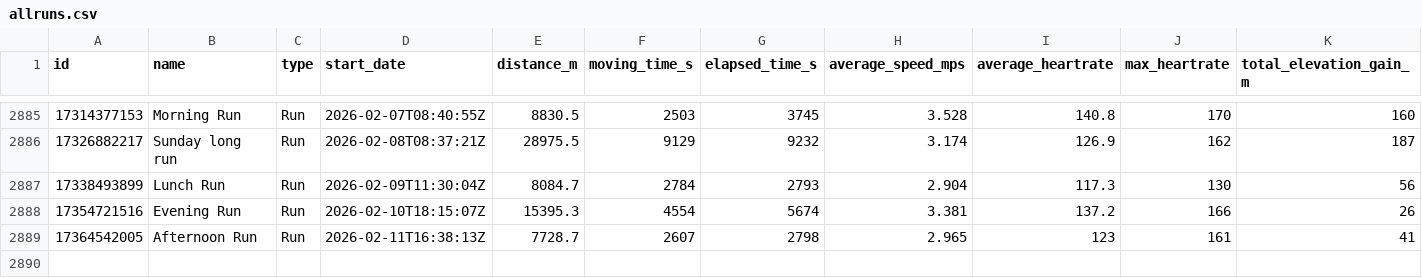
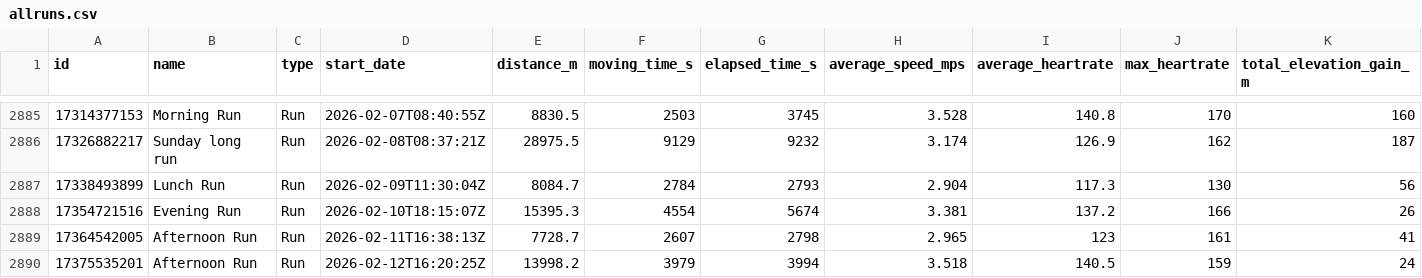
Before and after one commit to nige4c/running-data, a CSV file: data/allruns.csv, drawn as a sheet; only a part is shown, gaps mark what is left out; rows hold the shown columns only; the diff names each change by its address in the sheet, - before the commit and + after, or states it on an @@ line.

Commit message:
Update data/allruns.csv (2026-02-13T15:14:07.000Z)

```diff
--- a/data/allruns.csv
+++ b/data/allruns.csv
+row 2890: 17375535201 | Afternoon Run | Run | 2026-02-12T16:20:25Z | 13998.2 | 3979 | 3994 | 3.518 | 140.5 | 159 | 24
```
